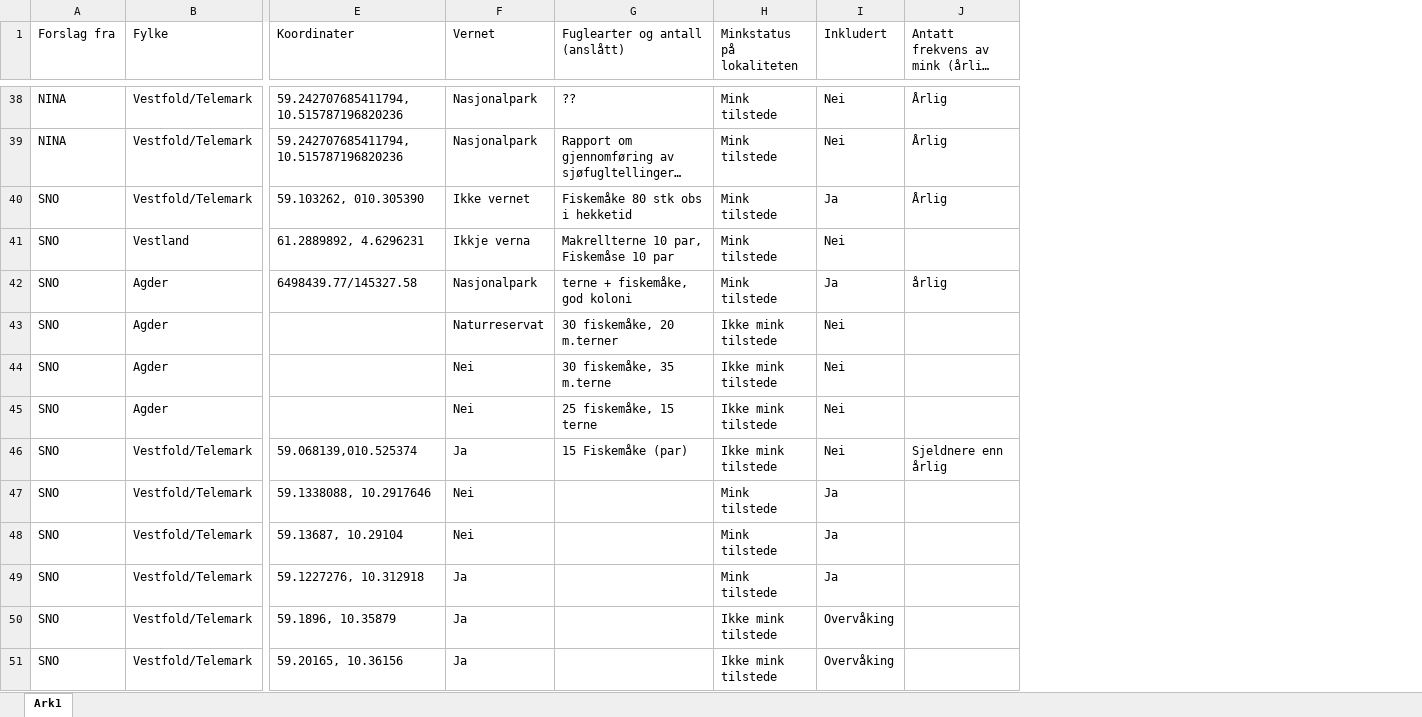
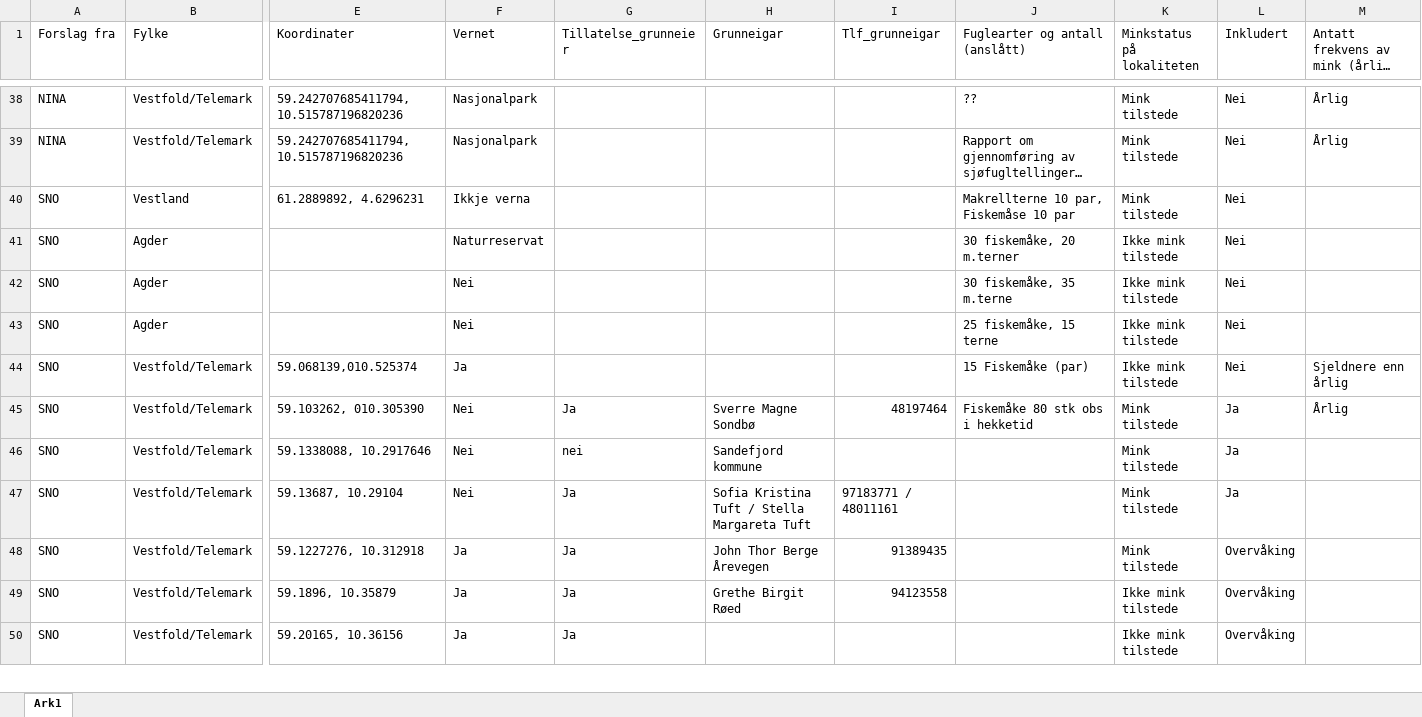
Before and after one commit to christofferhohi/Minkprosjektet, an Excel workbook: Lokalitetarv2.xlsx, sheet Ark1, drawn as a sheet; only a part is shown, gaps mark what is left out; long unchanged cells end in …; values as stored, in another font and other column widths than the file's, no cell formats; removed rows and columns are numbered as before the commit, all else as after; rows hold the shown columns only; the diff covers the shown part only; the diff names each change by its address in the sheet, - before the commit and + after, or states it on an @@ line.

```diff
--- a/Lokalitetarv2.xlsx (sheet Ark1)
+++ b/Lokalitetarv2.xlsx (sheet Ark1)
+column G (Tillatelse_grunneier), rows 46-50: nei | Ja | Ja | Ja | Ja
+column H (Grunneigar), rows 46-49: Sandefjord kommune | Sofia Kristina Tuft / Stella Margareta Tuft | John Thor Berge Årevegen | Grethe Birgit Røed
+column I (Tlf_grunneigar), rows 47-49: 97183771 / 48011161 | 91389435 | 94123558
-row 40: SNO | Vestfold/Telemark | 59.103262, 010.305390 | Ikke vernet | Fiskemåke 80 stk obs i hekketid | Mink tilstede | Ja | Årlig
-row 42: SNO | Agder | 6498439.77/145327.58 | Nasjonalpark | terne + fiskemåke, god koloni | Mink tilstede | Ja | årlig
+row 45: SNO | Vestfold/Telemark | 59.103262, 010.305390 | Nei | Ja | Sverre Magne Sondbø | 48197464 | Fiskemåke 80 stk obs i hekketid | Mink tilstede | Ja | Årlig
-L48 (Inkludert): Ja
+L48 (Inkludert): Overvåking
```
Also changed, not shown: 9 added rows and 2 removed rows elsewhere in this sheet, cell formats, 48 other files.
